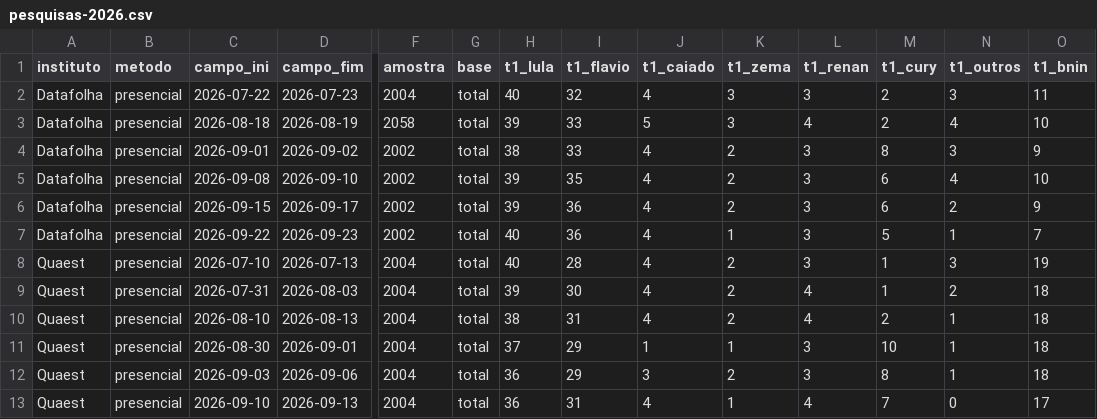
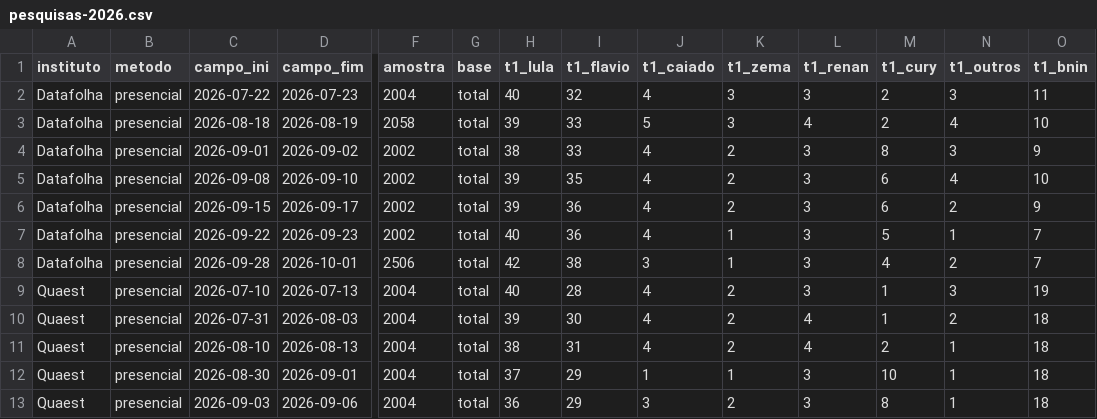
Before and after one commit to mtgr18977/sassamaruEleicoes26, a CSV file: datasets/pesquisas-2026.csv, drawn as a sheet; only a part is shown, gaps mark what is left out; the shorter side is filled out with more unchanged rows; rows hold the shown columns only; the diff names each change by its address in the sheet, - before the commit and + after, or states it on an @@ line.

```diff
--- a/datasets/pesquisas-2026.csv
+++ b/datasets/pesquisas-2026.csv
+row 8: Datafolha | presencial | 2026-09-28 | 2026-10-01 | 2506 | total | 42 | 38 | 3 | 1 | 3 | 4 | 2 | 7
```
Also changed, not shown: modelos/previsao-capitais-turno1.csv, modelos/previsao-capitais-turno2.csv, 25 other files.
